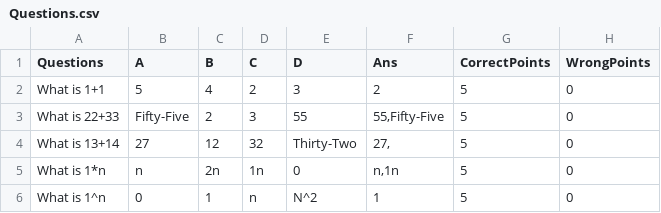
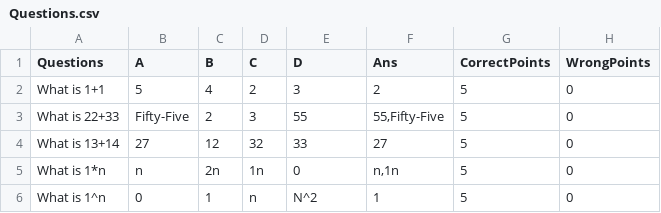
Before and after one commit to Username1189/questionpaper, a CSV file: Questions.csv, drawn as a sheet.

```diff
--- a/Questions.csv
+++ b/Questions.csv
@@ -3,3 +3,3 @@ What is 1+1,5,4,2,3,2,5,0
 What is 22+33,Fifty-Five,2,3,55,"55,Fifty-Five",5,0
-What is 13+14,27,12,32,Thirty-Two,"27,",5,0
+What is 13+14,27,12,32,33,27,5,0
 What is 1*n,n,2n,1n,0,"n,1n",5,0
```
Also changed, not shown: 1 other file.
